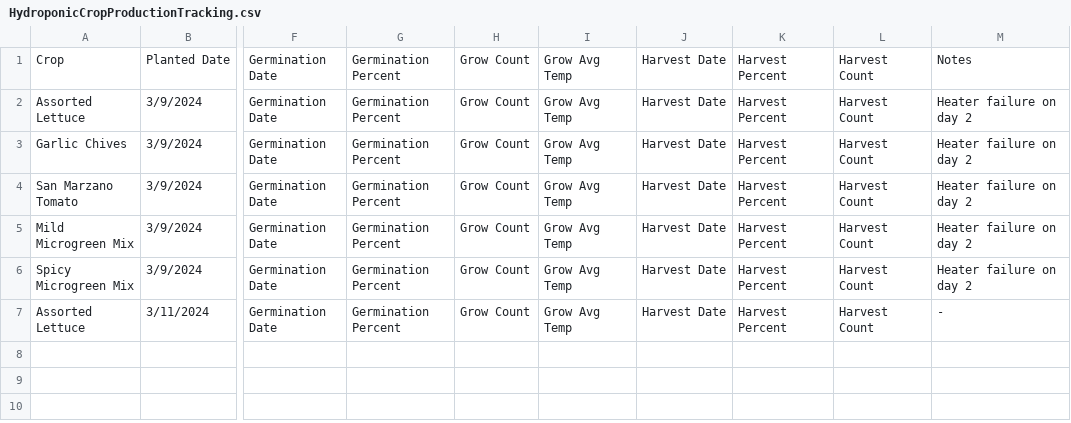
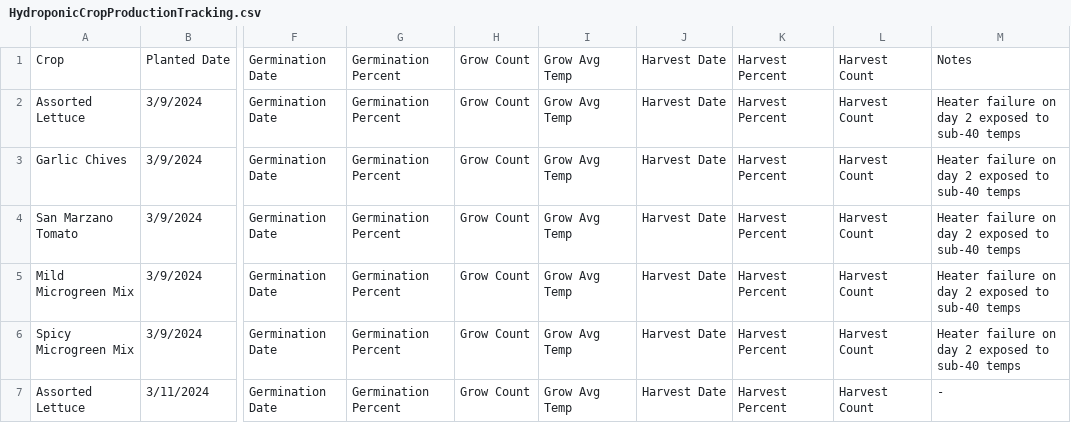
Before and after one commit to RedManaProperties/HoneypotAcresResearch, a CSV file: HydroponicCropProductionTracking.csv, drawn as a sheet; only a part is shown, gaps mark what is left out; the diff names each change by its address in the sheet, - before the commit and + after, or states it on an @@ line.

Commit message:
Update HydroponicCropProductionTracking.csv

```diff
--- a/HydroponicCropProductionTracking.csv
+++ b/HydroponicCropProductionTracking.csv
-M2:M6: Heater failure on day 2
+M2:M6: Heater failure on day 2 exposed to sub-40 temps
```
